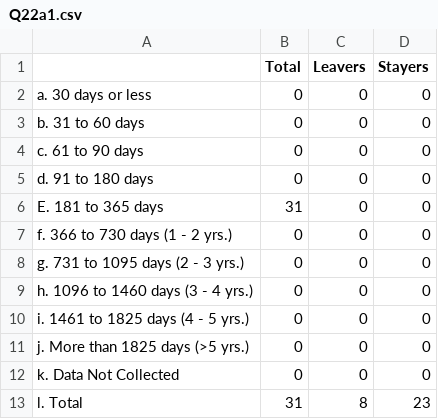
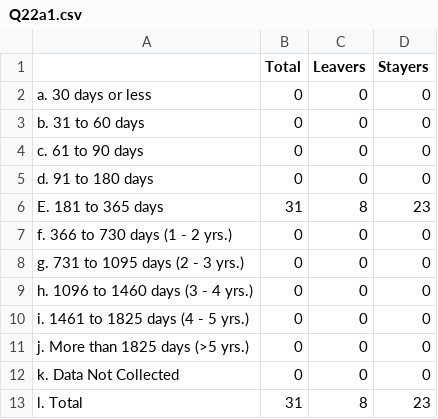
Before and after one commit to servinglynk/hslynk-open-source, a CSV file: hmis-hud-reports/Q22a1.csv, drawn as a sheet.

```diff
--- a/hmis-hud-reports/Q22a1.csv
+++ b/hmis-hud-reports/Q22a1.csv
@@ -5,3 +5,3 @@
    d. 91 to 180 days,0,0,0
-   E. 181 to 365 days,31,0,0
+   E. 181 to 365 days,31,8,23
    f. 366 to 730 days (1 - 2 yrs.),0,0,0
```
Also changed, not shown: hmis-hud-reports/Q21.csv, hmis-hud-reports/Q25f.csv, 13 other files.
